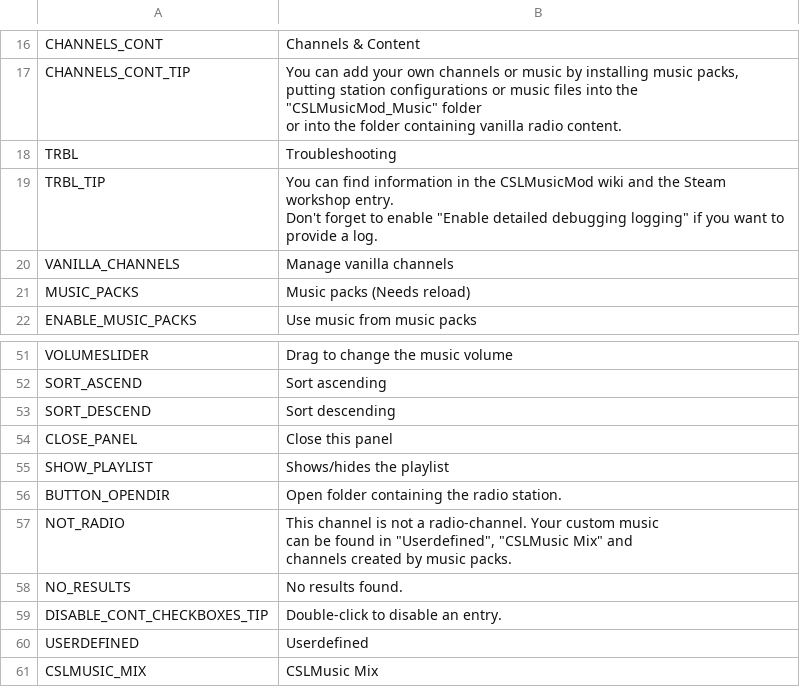
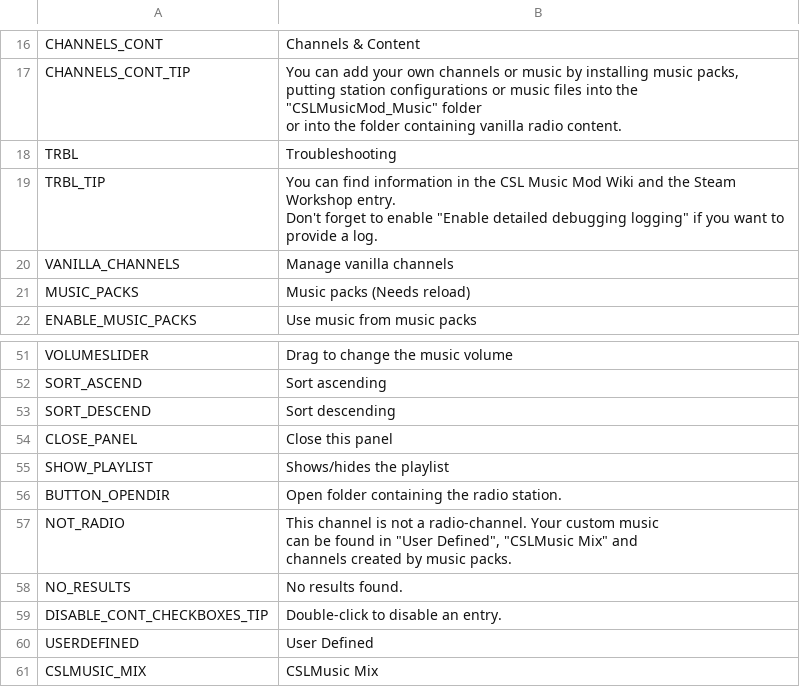
Before and after one commit to will258012/CSLMusicModRevisited, a CSV file: CSLMusicMod/Translations/en-EN.csv, drawn as a sheet; only a part is shown, gaps mark what is left out.

Commit message:
Update translations

```diff
--- a/CSLMusicMod/Translations/en-EN.csv
+++ b/CSLMusicMod/Translations/en-EN.csv
@@ -21,4 +21,4 @@ or into the folder containing vanilla radio content."
 TRBL,Troubleshooting
-"TRBL_TIP","You can find information in the CSLMusicMod wiki and the Steam workshop entry.
-Don't forget to enable ""Enable detailed debugging logging"" if you want to provide a log."
+"TRBL_TIP","You can find information in the CSL Music Mod Wiki and the Steam Workshop entry.
+Don't forget to enable ""Enable detailed debugging logging"" if you want to provide a log."
 VANILLA_CHANNELS,Manage vanilla channels
@@ -60,8 +60,8 @@ SHOW_PLAYLIST,Shows/hides the playlist
 BUTTON_OPENDIR,Open folder containing the radio station.
-NOT_RADIO,"This channel is not a radio-channel. Your custom music
-can be found in ""Userdefined"", ""CSLMusic Mix"" and
-channels created by music packs."
+NOT_RADIO,"This channel is not a radio-channel. Your custom music
+can be found in ""User Defined"", ""CSLMusic Mix"" and
+channels created by music packs."
 NO_RESULTS,No results found.
 DISABLE_CONT_CHECKBOXES_TIP,Double-click to disable an entry.
-USERDEFINED,Userdefined
+USERDEFINED,User Defined
 CSLMUSIC_MIX,CSLMusic Mix
```
Also changed, not shown: CSLMusicMod/Translations/zh-CN.csv.
